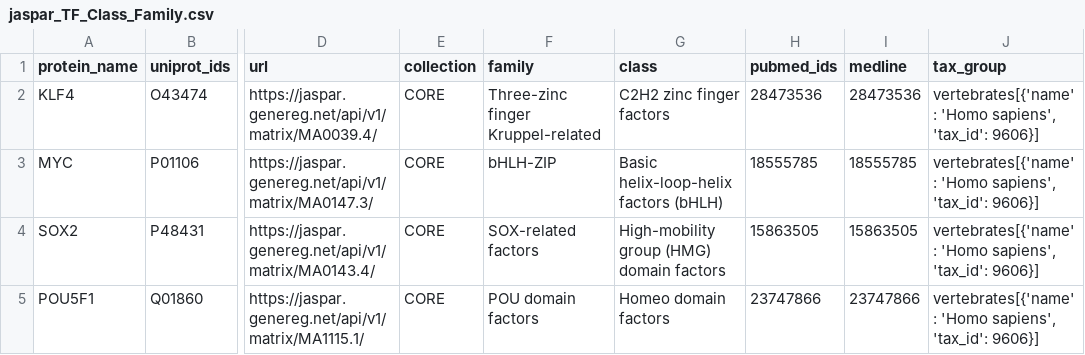
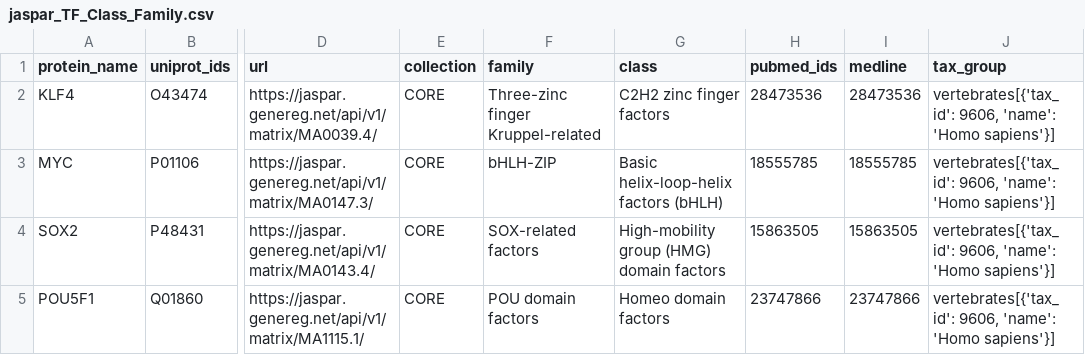
Before and after one commit to masvsal/WassermanGraphTF, a CSV file: current/data/gene_annotations/jaspar_TF_Class_Family.csv, drawn as a sheet; only a part is shown, gaps mark what is left out; the diff names each change by its address in the sheet, - before the commit and + after, or states it on an @@ line.

```diff
--- a/current/data/gene_annotations/jaspar_TF_Class_Family.csv
+++ b/current/data/gene_annotations/jaspar_TF_Class_Family.csv
-J2:J5 (tax_group): vertebrates[{'name': 'Homo sapiens', 'tax_id': 9606}]
+J2:J5 (tax_group): vertebrates[{'tax_id': 9606, 'name': 'Homo sapiens'}]
```
Also changed, not shown: current/data/entities/automated_gene_to_uniparc.csv, current/data/gene_annotations/jaspar_TF_PFM.csv, 7 other files.
